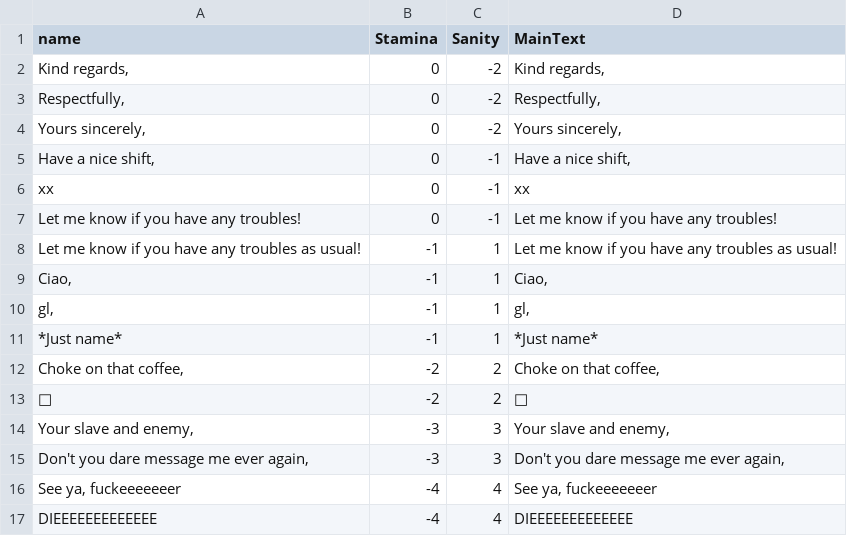
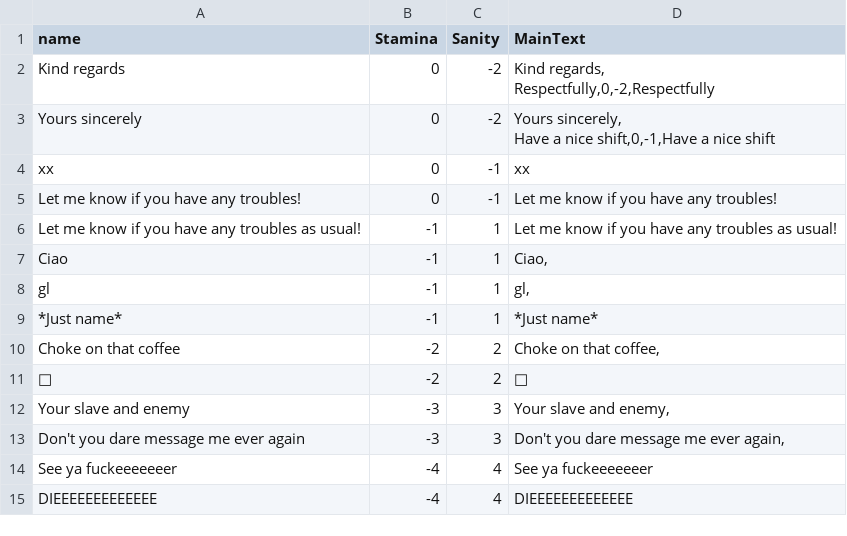
Before and after one commit to AnnaPriby/For-Whom-the-Mail-Tolls, a CSV file: Assets/Resources/Goodbye.csv, drawn as a sheet.

```diff
--- a/Assets/Resources/Goodbye.csv
+++ b/Assets/Resources/Goodbye.csv
@@ -1,6 +1,6 @@
 name,Stamina,Sanity,MainText
-"Kind regards,",0,-2,"Kind regards,"
-"Respectfully,",0,-2,"Respectfully,"
-"Yours sincerely,",0,-2,"Yours sincerely,"
-"Have a nice shift,",0,-1,"Have a nice shift,"
+Kind regards,0,-2,"Kind regards,
+Respectfully,0,-2,"Respectfully,
+Yours sincerely,0,-2,"Yours sincerely,
+Have a nice shift,0,-1,"Have a nice shift,
 xx,0,-1,xx
@@ -8,10 +8,10 @@ Let me know if you have any troubles!,0,-1,Let me know if you have any troubles!
 Let me know if you have any troubles as usual!,-1,1,Let me know if you have any troubles as usual!
-"Ciao,",-1,1,"Ciao,"
-"gl,",-1,1,"gl,"
+Ciao,-1,1,"Ciao,"
+gl,-1,1,"gl,"
 *Just name*,-1,1,*Just name*
-"Choke on that coffee,",-2,2,"Choke on that coffee,"
+Choke on that coffee,-2,2,"Choke on that coffee,"
 👋,-2,2,👋
-"Your slave and enemy,",-3,3,"Your slave and enemy,"
-"Don't you dare message me ever again,",-3,3,"Don't you dare message me ever again,"
-"See ya, fuckeeeeeeer",-4,4,"See ya, fuckeeeeeeer"
+Your slave and enemy,-3,3,"Your slave and enemy,"
+Don't you dare message me ever again,-3,3,"Don't you dare message me ever again,"
+See ya fuckeeeeeeer,-4,4,"See ya fuckeeeeeeer"
 DIEEEEEEEEEEEEE,-4,4,DIEEEEEEEEEEEEE
```
Also changed, not shown: Assets/Resources/Greeting.csv, 11 other files.
